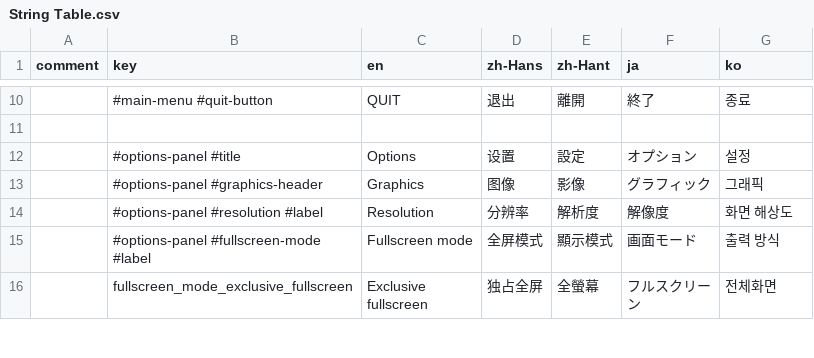
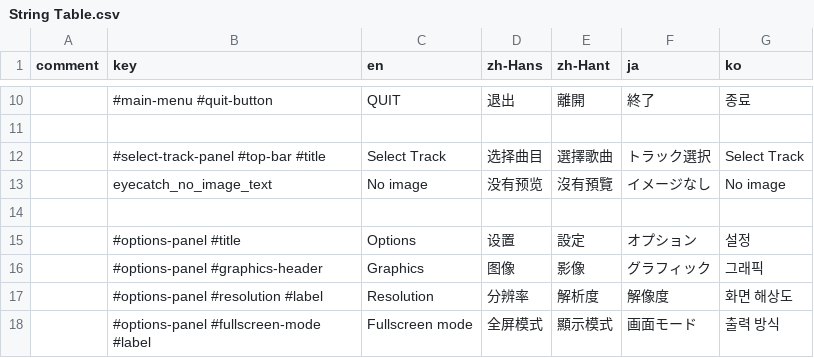
Before and after one commit to techmania-team/techmania, a CSV file: TECHMANIA/Assets/UI/String Table.csv, drawn as a sheet; only a part is shown, gaps mark what is left out; the shorter side is filled out with more unchanged rows; the diff names each change by its address in the sheet, - before the commit and + after, or states it on an @@ line.

```diff
--- a/TECHMANIA/Assets/UI/String Table.csv
+++ b/TECHMANIA/Assets/UI/String Table.csv
+row 12:  | #select-track-panel #top-bar #title | Select Track | 选择曲目 | 選擇歌曲 | トラック選択 | Select Track
+row 13:  | eyecatch_no_image_text | No image | 没有预览 | 沒有預覽 | イメージなし | No image
+row 14: (empty)
```
Also changed, not shown: TECHMANIA/Assets/String Table.csv, 7 other files.
